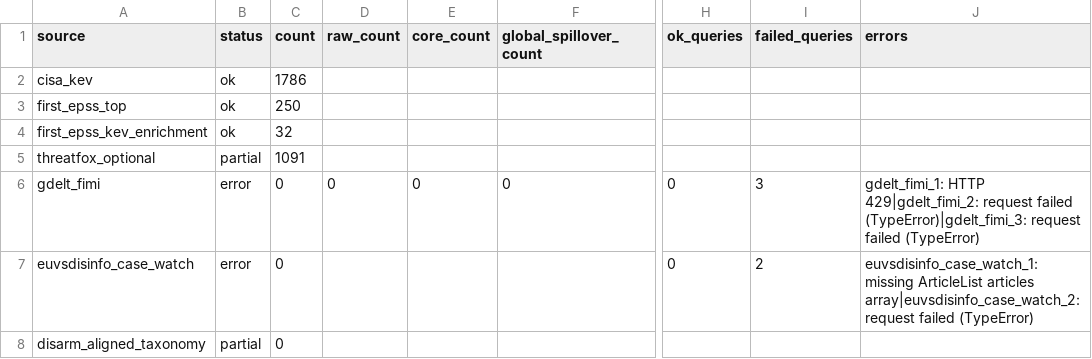
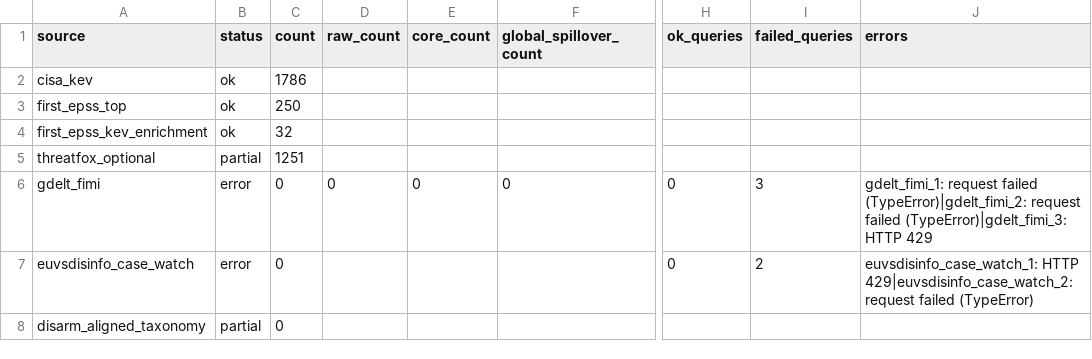
Before and after one commit to mowlsint/mard-hybrid-telemetry, a CSV file: public/downloads/source_health_latest.csv, drawn as a sheet; only a part is shown, gaps mark what is left out; the diff names each change by its address in the sheet, - before the commit and + after, or states it on an @@ line.

```diff
--- a/public/downloads/source_health_latest.csv
+++ b/public/downloads/source_health_latest.csv
-C5 (count): 1091
+C5 (count): 1251
-J6 (errors): gdelt_fimi_1: HTTP 429|gdelt_fimi_2: request failed (TypeError)|gdelt_fimi_3: request failed (TypeError)
+J6 (errors): gdelt_fimi_1: request failed (TypeError)|gdelt_fimi_2: request failed (TypeError)|gdelt_fimi_3: HTTP 429
-J7 (errors): euvsdisinfo_case_watch_1: missing ArticleList articles array|euvsdisinfo_case_watch_2: request failed…
+J7 (errors): euvsdisinfo_case_watch_1: HTTP 429|euvsdisinfo_case_watch_2: request failed…
```
Also changed, not shown: 10 other files.
